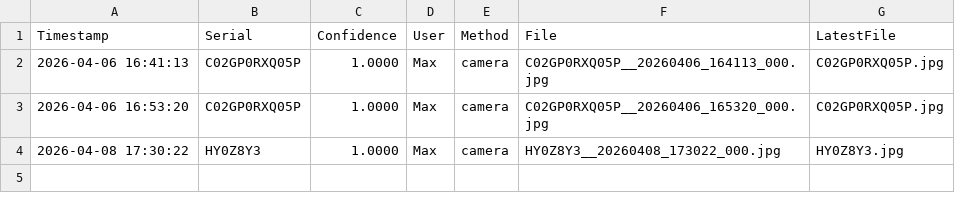
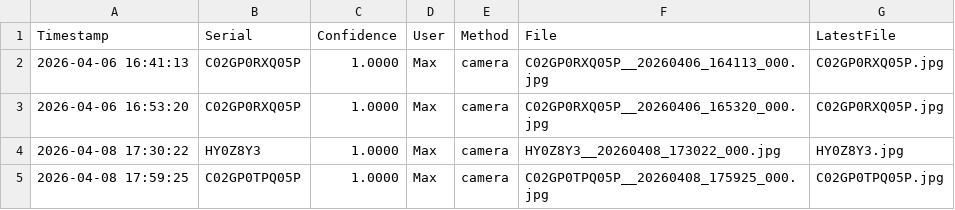
Before and after one commit to nhoangnam93/serial-scan, a CSV file: cropped_manifest.csv, drawn as a sheet.

```diff
--- a/cropped_manifest.csv
+++ b/cropped_manifest.csv
@@ -4 +4,2 @@ Timestamp,Serial,Confidence,User,Method,File,LatestFile
 2026-04-08 17:30:22,HY0Z8Y3,1.0000,Max,camera,HY0Z8Y3__20260408_173022_000.jpg,HY0Z8Y3.jpg
+2026-04-08 17:59:25,C02GP0TPQ05P,1.0000,Max,camera,C02GP0TPQ05P__20260408_175925_000.jpg,C02GP0TPQ05P.jpg
```
Also changed, not shown: serial_numbers.csv, 5 other files.
